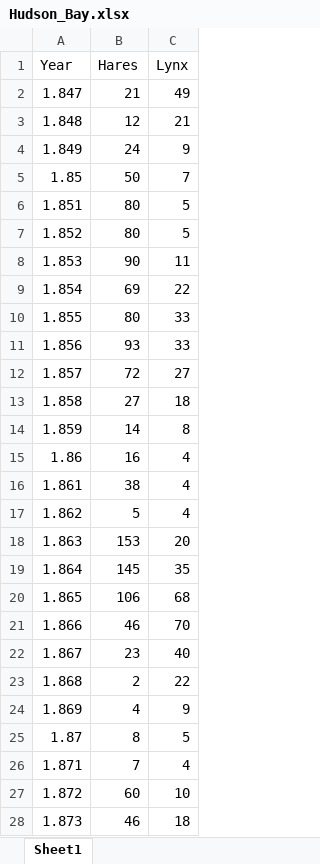
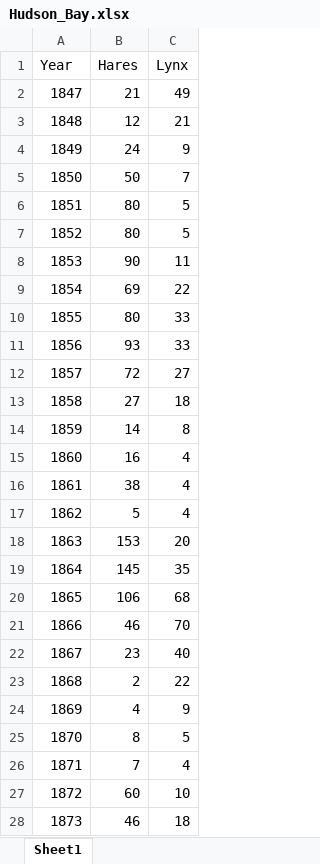
Before and after one commit to depillis/Model-Fitting-on-Lotka-Volterra, an Excel workbook: DRAM/Hudson_Bay.xlsx, sheet Sheet1, drawn as a sheet; only a part is shown; values as stored, in another font and other column widths than the file's, no borders; the diff covers the shown part only; the diff names each change by its address in the sheet, - before the commit and + after, or states it on an @@ line.

Commit message:
Update Run dataset code, fix bugs

```diff
--- a/DRAM/Hudson_Bay.xlsx (sheet Sheet1)
+++ b/DRAM/Hudson_Bay.xlsx (sheet Sheet1)
-A2 (Year): 1.847
+A2 (Year): 1847
-A3 (Year): 1.848
+A3 (Year): 1848
-A4 (Year): 1.849
+A4 (Year): 1849
-A5 (Year): 1.85
+A5 (Year): 1850
-A6 (Year): 1.851
+A6 (Year): 1851
-A7 (Year): 1.852
+A7 (Year): 1852
-A8 (Year): 1.853
+A8 (Year): 1853
-A9 (Year): 1.854
+A9 (Year): 1854
-A10 (Year): 1.855
+A10 (Year): 1855
-A11 (Year): 1.856
+A11 (Year): 1856
-A12 (Year): 1.857
+A12 (Year): 1857
-A13 (Year): 1.858
+A13 (Year): 1858
-A14 (Year): 1.859
+A14 (Year): 1859
-A15 (Year): 1.86
+A15 (Year): 1860
-A16 (Year): 1.861
+A16 (Year): 1861
-A17 (Year): 1.862
+A17 (Year): 1862
-A18 (Year): 1.863
+A18 (Year): 1863
-A19 (Year): 1.864
+A19 (Year): 1864
-A20 (Year): 1.865
+A20 (Year): 1865
-A21 (Year): 1.866
+A21 (Year): 1866
-A22 (Year): 1.867
+A22 (Year): 1867
-A23 (Year): 1.868
+A23 (Year): 1868
-A24 (Year): 1.869
+A24 (Year): 1869
-A25 (Year): 1.87
+A25 (Year): 1870
-A26 (Year): 1.871
+A26 (Year): 1871
-A27 (Year): 1.872
+A27 (Year): 1872
-A28 (Year): 1.873
+A28 (Year): 1873
```
Also changed, not shown: 30 edited cells elsewhere in this sheet, 11 other files.
